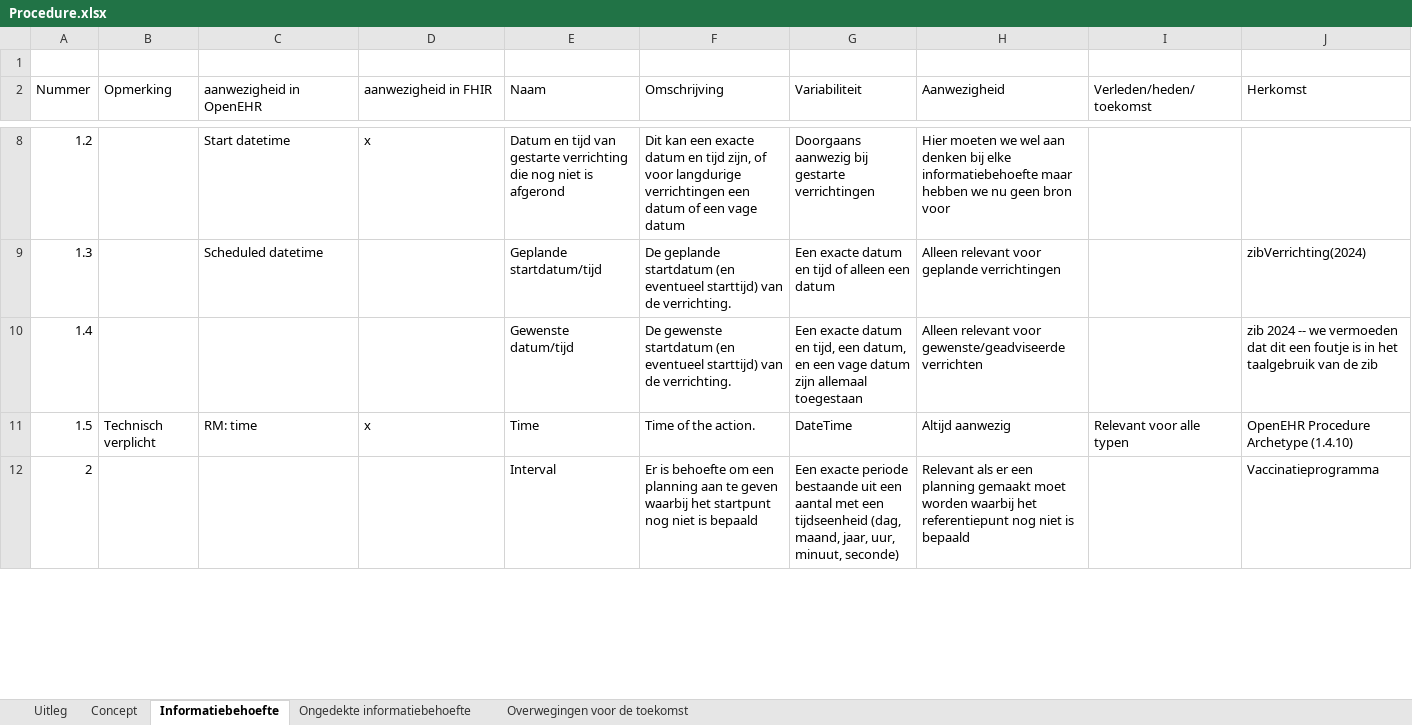
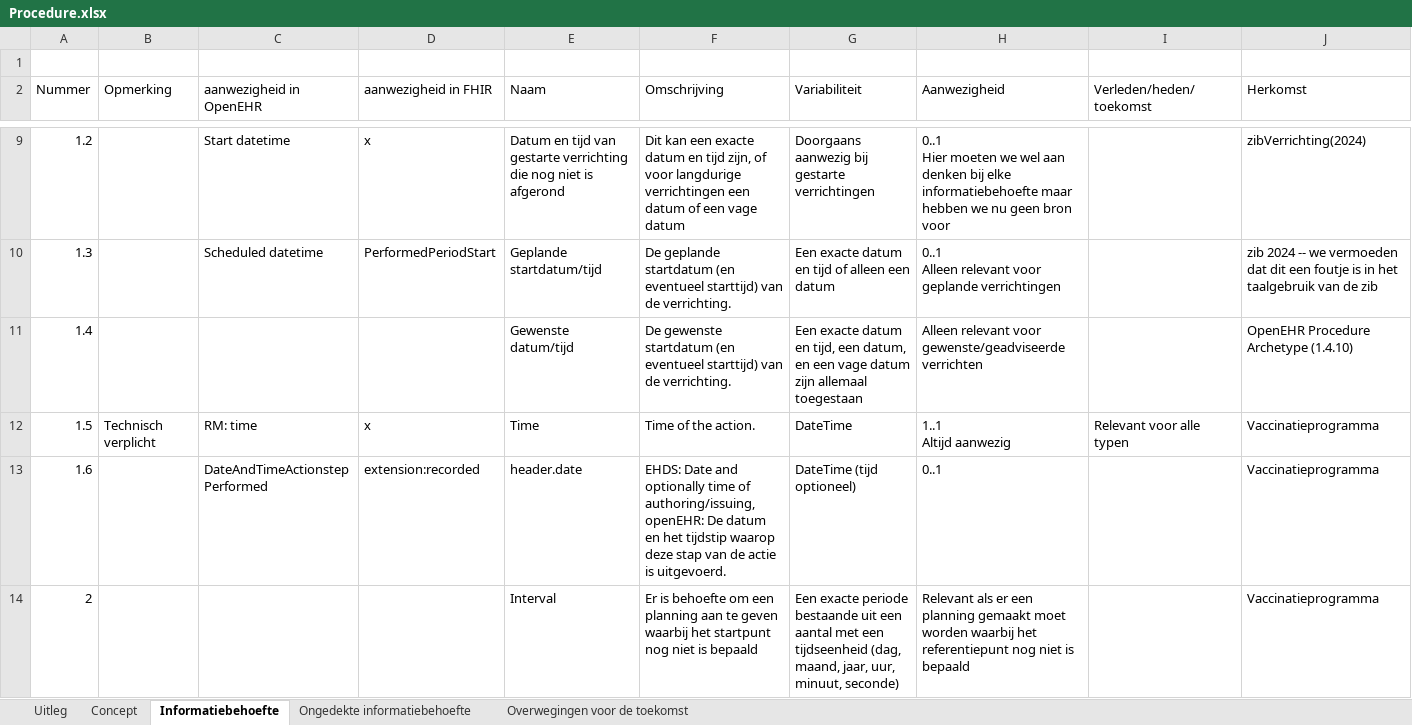
Before and after one commit to Nictiz/GBB-IG, an Excel workbook: input/requirements/Procedure.xlsx, sheet Informatiebehoefte, drawn as a sheet; only a part is shown, gaps mark what is left out; values as stored, in another font and other column widths than the file's, no cell formats; charts and pictures not drawn; addresses are those after the commit; ↵ is a line break in a cell; the diff covers the shown part only; the diff names each change by its address in the sheet, - before the commit and + after, or states it on an @@ line.

```diff
--- a/input/requirements/Procedure.xlsx (sheet Informatiebehoefte)
+++ b/input/requirements/Procedure.xlsx (sheet Informatiebehoefte)
-H9 (Aanwezigheid): Hier moeten…
+H9 (Aanwezigheid): 0..1 ↵ Hier moeten…
-J9 (Herkomst): (empty)
+J9 (Herkomst): zibVerrichting(2024)
-D10 (aanwezigheid in FHIR): (empty)
+D10 (aanwezigheid in FHIR): PerformedPeriodStart
-H10 (Aanwezigheid): Alleen relevant…
+H10 (Aanwezigheid): 0..1 ↵ Alleen relevant…
-J10 (Herkomst): zibVerrichting(2024)
+J10 (Herkomst): zib 2024 -- we vermoeden dat dit een foutje is in het taalgebruik van de zib
-J11 (Herkomst): zib 2024 -- we vermoeden dat dit een foutje is in het taalgebruik van de zib
+J11 (Herkomst): OpenEHR Procedure Archetype (1.4.10)
-H12 (Aanwezigheid): Altijd aanwezig
+H12 (Aanwezigheid): 1..1 ↵ Altijd aanwezig
-J12 (Herkomst): OpenEHR Procedure Archetype (1.4.10)
+J12 (Herkomst): Vaccinatieprogramma
+row 13: 1.6 |  | DateAndTimeActionstepPerformed | extension:recorded | header.date | EHDS: Date and optionally time of authoring/issuing, openEHR: De datum en het tijdstip waarop deze stap van de actie is uitgevoerd. | DateTime (tijd optioneel) | 0..1 |  | Vaccinatieprogramma
```
Also changed, not shown: 5 added rows, 2 removed rows, 86 edited cells and row numbers in column A elsewhere in this sheet, sheet Concept, cell formats.
